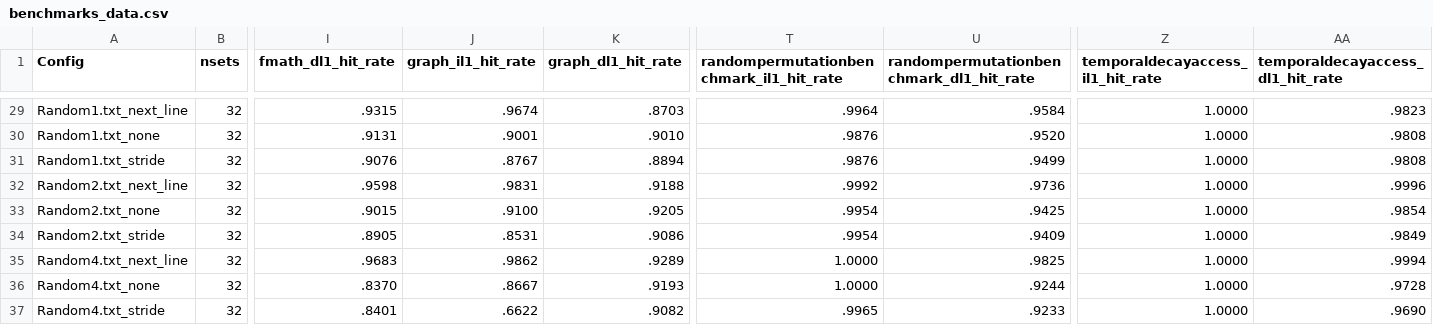
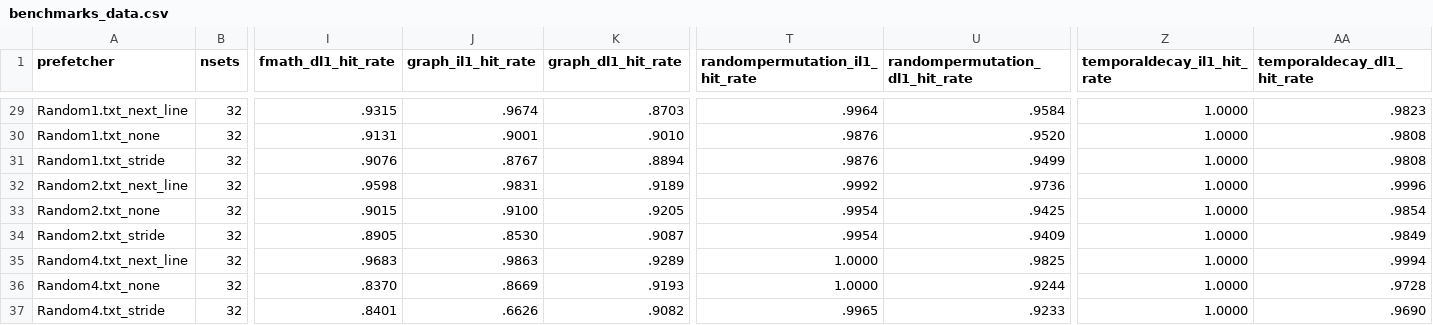
Before and after one commit to Atharva-Penkar/Advanced-Computer-Architecture-Project, a CSV file: benchmarks_data.csv, drawn as a sheet; only a part is shown, gaps mark what is left out; the diff covers the shown part only; the diff names each change by its address in the sheet, - before the commit and + after, or states it on an @@ line.

```diff
--- a/benchmarks_data.csv
+++ b/benchmarks_data.csv
-A1: Config
+A1: prefetcher
-T1: randompermutationbenchmark_il1_hit_rate
+T1: randompermutation_il1_hit_rate
-U1: randompermutationbenchmark_dl1_hit_rate
+U1: randompermutation_dl1_hit_rate
-Z1: temporaldecayaccess_il1_hit_rate
+Z1: temporaldecay_il1_hit_rate
-AA1: temporaldecayaccess_dl1_hit_rate
+AA1: temporaldecay_dl1_hit_rate
-K32 (graph_dl1_hit_rate): .9188
+K32 (graph_dl1_hit_rate): .9189
-J34 (graph_il1_hit_rate): .8531
+J34 (graph_il1_hit_rate): .8530
-K34 (graph_dl1_hit_rate): .9086
+K34 (graph_dl1_hit_rate): .9087
-J35 (graph_il1_hit_rate): .9862
+J35 (graph_il1_hit_rate): .9863
-J36 (graph_il1_hit_rate): .8667
+J36 (graph_il1_hit_rate): .8669
-J37 (graph_il1_hit_rate): .6622
+J37 (graph_il1_hit_rate): .6626
```
Also changed, not shown: 29 edited cells elsewhere in this file, 5 other files.
